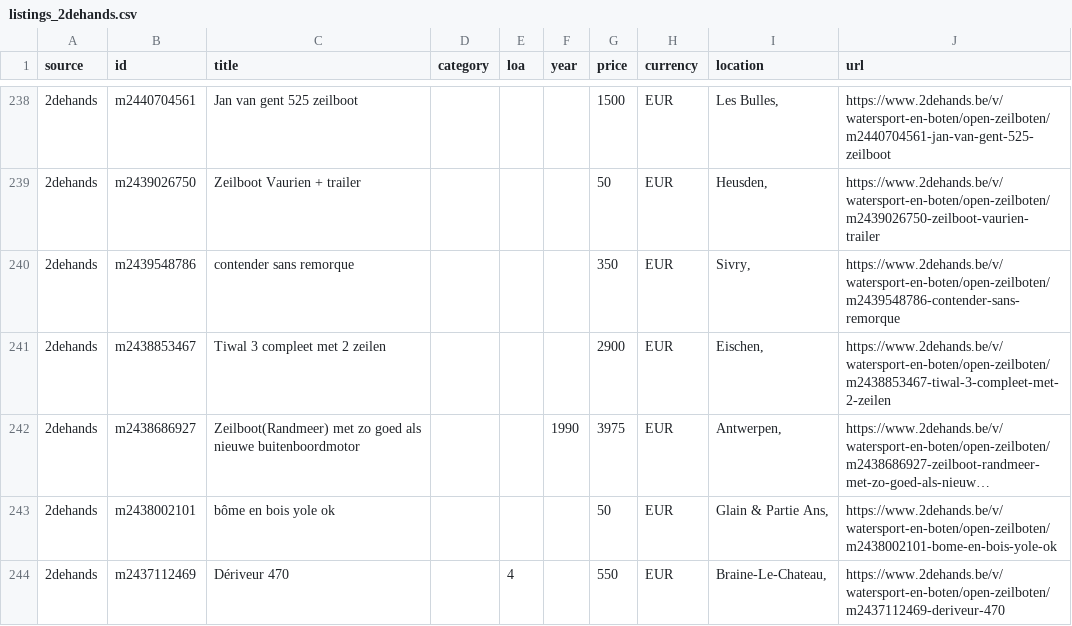
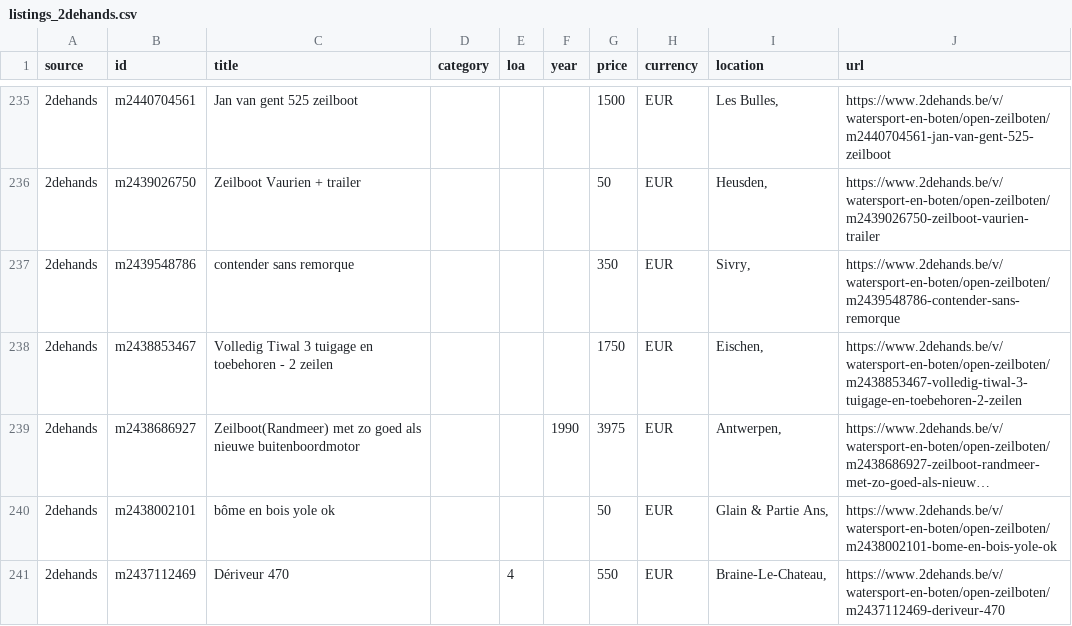
Before and after one commit to mcprins/boat-per-buck, a CSV file: data/listings_2dehands.csv, drawn as a sheet; only a part is shown, gaps mark what is left out; long unchanged cells end in …; addresses are those after the commit; the diff covers the shown part only; the diff names each change by its address in the sheet, - before the commit and + after, or states it on an @@ line.

```diff
--- a/data/listings_2dehands.csv
+++ b/data/listings_2dehands.csv
-C238 (title): Tiwal 3 compleet met 2 zeilen
+C238 (title): Volledig Tiwal 3 tuigage en toebehoren - 2 zeilen
-G238 (price): 2900
+G238 (price): 1750
-J238 (url): https://www.2dehands.be/v/watersport-en-boten/open-zeilboten/m2438853467-tiwal-3-compleet-met-2-zeilen
+J238 (url): https://www.2dehands.be/v/watersport-en-boten/open-zeilboten/m2438853467-volledig-tiwal-3-tuigage-en-toebehoren-2-zeilen
```
Also changed, not shown: 1 added row and 4 removed rows elsewhere in this file, data/listings_apolloduck.csv, data/listings_boat24.csv, 2 other files.
